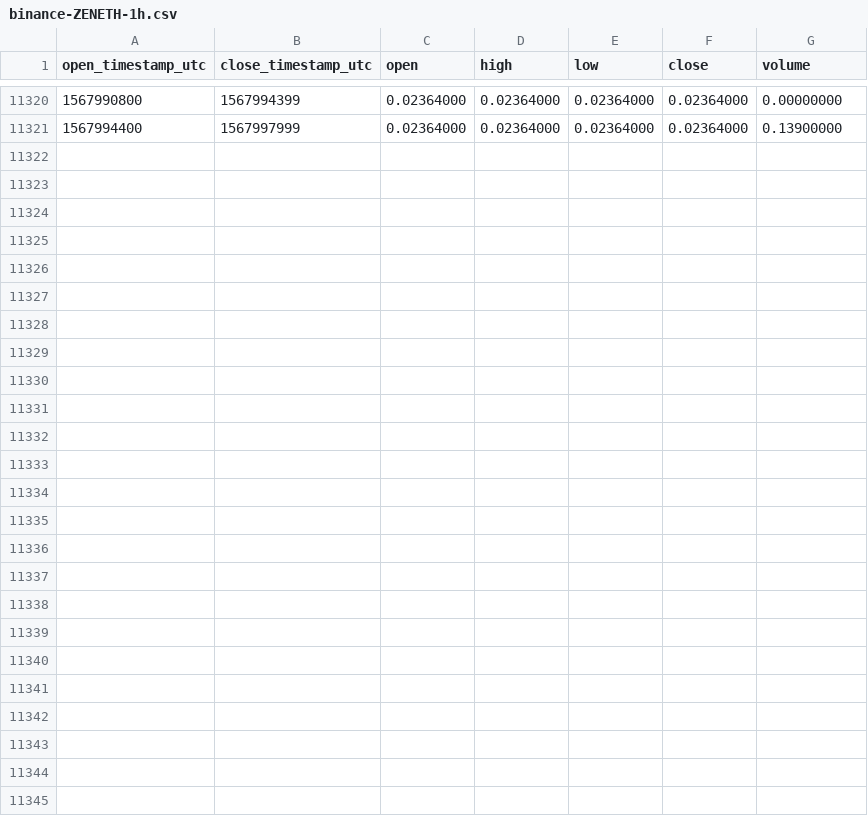
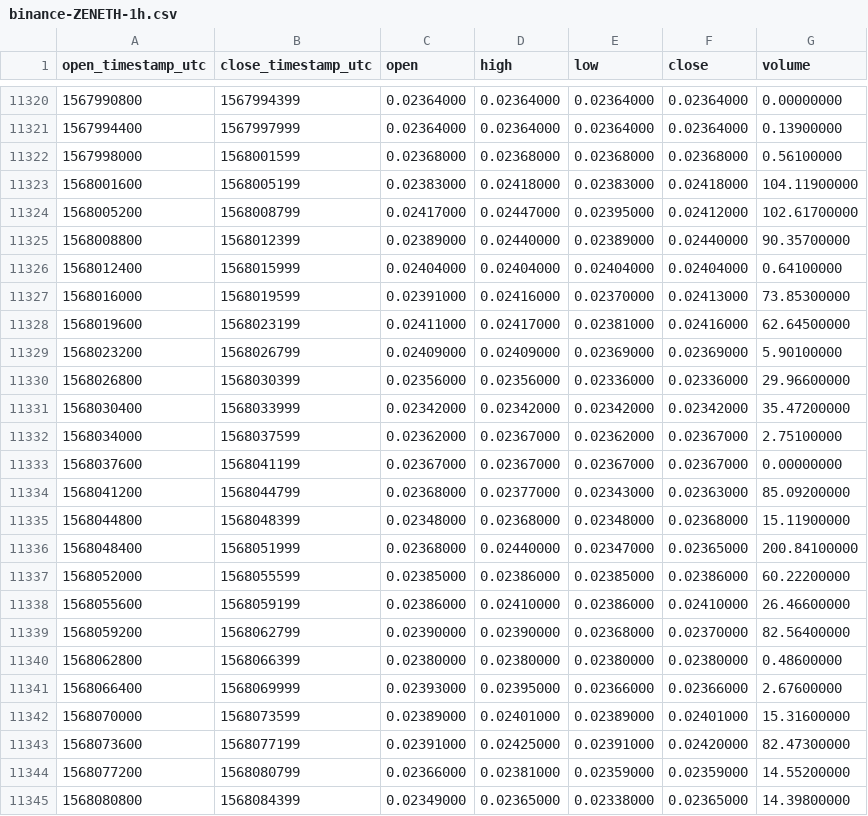
Before and after one commit to cryptobigbro/binance-ZENETH, a CSV file: binance-ZENETH-1h.csv, drawn as a sheet; only a part is shown, gaps mark what is left out; the diff names each change by its address in the sheet, - before the commit and + after, or states it on an @@ line.

Commit message:
Update OHLCV data.

```diff
--- a/binance-ZENETH-1h.csv
+++ b/binance-ZENETH-1h.csv
+row 11322: 1567998000 | 1568001599 | 0.02368000 | 0.02368000 | 0.02368000 | 0.02368000 | 0.56100000
+row 11323: 1568001600 | 1568005199 | 0.02383000 | 0.02418000 | 0.02383000 | 0.02418000 | 104.11900000
+row 11324: 1568005200 | 1568008799 | 0.02417000 | 0.02447000 | 0.02395000 | 0.02412000 | 102.61700000
+row 11325: 1568008800 | 1568012399 | 0.02389000 | 0.02440000 | 0.02389000 | 0.02440000 | 90.35700000
+row 11326: 1568012400 | 1568015999 | 0.02404000 | 0.02404000 | 0.02404000 | 0.02404000 | 0.64100000
+row 11327: 1568016000 | 1568019599 | 0.02391000 | 0.02416000 | 0.02370000 | 0.02413000 | 73.85300000
+row 11328: 1568019600 | 1568023199 | 0.02411000 | 0.02417000 | 0.02381000 | 0.02416000 | 62.64500000
+row 11329: 1568023200 | 1568026799 | 0.02409000 | 0.02409000 | 0.02369000 | 0.02369000 | 5.90100000
+row 11330: 1568026800 | 1568030399 | 0.02356000 | 0.02356000 | 0.02336000 | 0.02336000 | 29.96600000
+row 11331: 1568030400 | 1568033999 | 0.02342000 | 0.02342000 | 0.02342000 | 0.02342000 | 35.47200000
+row 11332: 1568034000 | 1568037599 | 0.02362000 | 0.02367000 | 0.02362000 | 0.02367000 | 2.75100000
+row 11333: 1568037600 | 1568041199 | 0.02367000 | 0.02367000 | 0.02367000 | 0.02367000 | 0.00000000
+row 11334: 1568041200 | 1568044799 | 0.02368000 | 0.02377000 | 0.02343000 | 0.02363000 | 85.09200000
+row 11335: 1568044800 | 1568048399 | 0.02348000 | 0.02368000 | 0.02348000 | 0.02368000 | 15.11900000
+row 11336: 1568048400 | 1568051999 | 0.02368000 | 0.02440000 | 0.02347000 | 0.02365000 | 200.84100000
+row 11337: 1568052000 | 1568055599 | 0.02385000 | 0.02386000 | 0.02385000 | 0.02386000 | 60.22200000
+row 11338: 1568055600 | 1568059199 | 0.02386000 | 0.02410000 | 0.02386000 | 0.02410000 | 26.46600000
+row 11339: 1568059200 | 1568062799 | 0.02390000 | 0.02390000 | 0.02368000 | 0.02370000 | 82.56400000
+row 11340: 1568062800 | 1568066399 | 0.02380000 | 0.02380000 | 0.02380000 | 0.02380000 | 0.48600000
+row 11341: 1568066400 | 1568069999 | 0.02393000 | 0.02395000 | 0.02366000 | 0.02366000 | 2.67600000
+row 11342: 1568070000 | 1568073599 | 0.02389000 | 0.02401000 | 0.02389000 | 0.02401000 | 15.31600000
+row 11343: 1568073600 | 1568077199 | 0.02391000 | 0.02425000 | 0.02391000 | 0.02420000 | 82.47300000
+row 11344: 1568077200 | 1568080799 | 0.02366000 | 0.02381000 | 0.02359000 | 0.02359000 | 14.55200000
+row 11345: 1568080800 | 1568084399 | 0.02349000 | 0.02365000 | 0.02338000 | 0.02365000 | 14.39800000
```
Also changed, not shown: binance-ZENETH-1d.csv.
